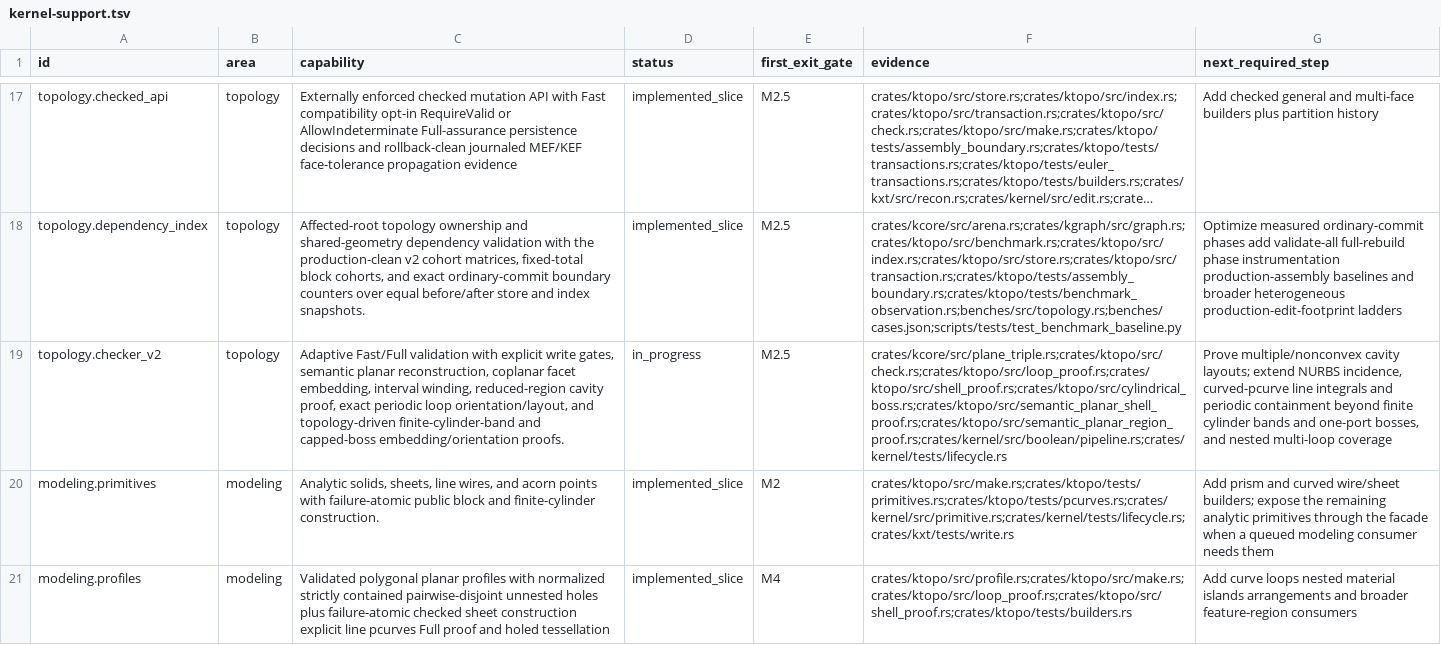
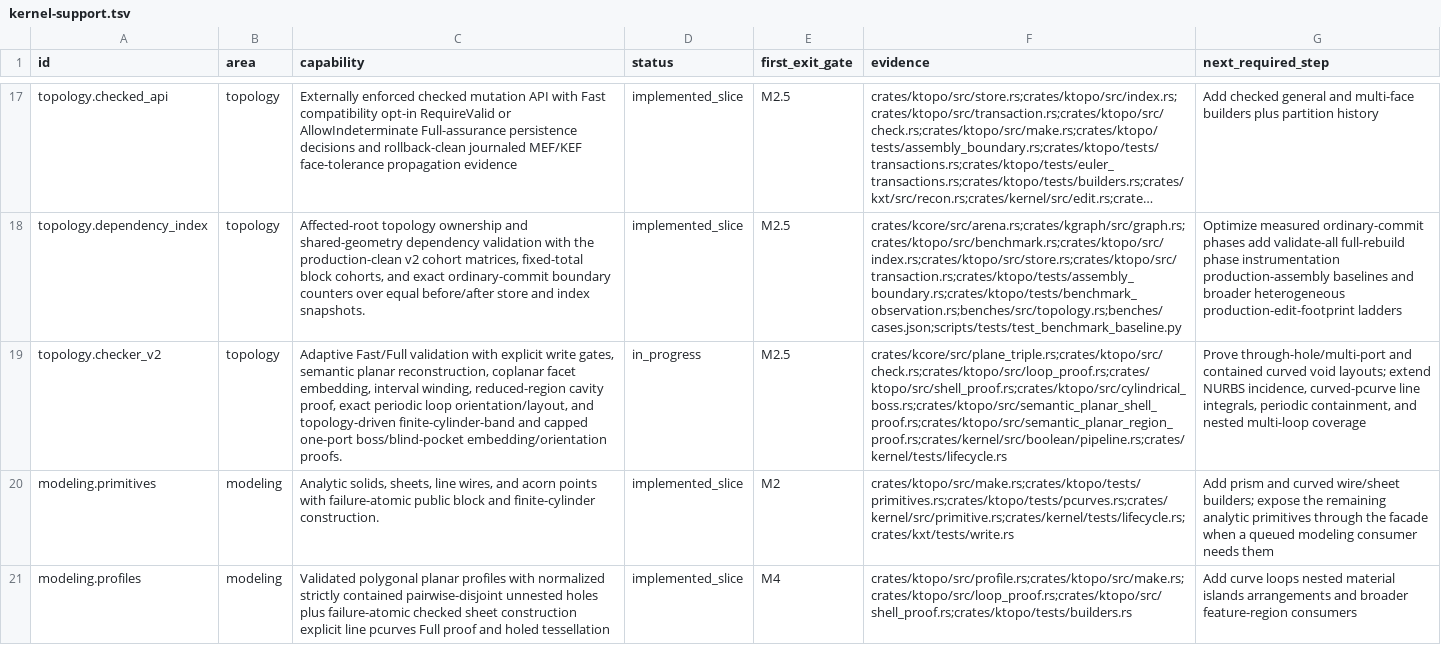
Before and after one commit to josephbajor/geocore, a TSV file: docs/kernel-support.tsv, drawn as a sheet; only a part is shown, gaps mark what is left out; long unchanged cells end in …; the diff covers the shown part only; the diff names each change by its address in the sheet, - before the commit and + after, or states it on an @@ line.

Commit message:
feat(kernel): realize one-ring blind pockets
Generalize the selected one-port capped-cylinder boundary and topology proof so exact endpoint incidence derives an outward boss or inward pocket, with Full validation, classification, deterministic interchange, and exact budget evidence.

Decomposition rationale: shell_proof.rs remains above 1,500 lines because it is the centralized topology-driven shell-certification dispatch and this proof composes its private ring and facet evidence. PreparedCappedCylinder::new keeps all exact incidence, containment, and ring preparation in one preallocation proof boundary. The long lifecycle test keeps one result identity across topology, lineage, classification, export, and replay assertions; its budget matrix is split into a child module so lifecycle.rs stays below 3,000 lines. Neutral assembly and selection remain factored into cylindrical_boss.rs and curved_boss.rs, and no file exceeds 3,000 lines.

```diff
--- a/docs/kernel-support.tsv
+++ b/docs/kernel-support.tsv
-C19 (capability): …finite-cylinder-band and capped-boss embedding/orientation proofs.
+C19 (capability): …finite-cylinder-band and capped one-port boss/blind-pocket embedding/orientation proofs.
-G19 (next_required_step): Prove multiple/nonconvex cavity layouts; extend NURBS incidence, curved-pcurve line integrals and periodic containment beyond finite cylinder bands and one-port bosses, and nested…
+G19 (next_required_step): Prove through-hole/multi-port and contained curved void layouts; extend NURBS incidence, curved-pcurve line integrals, periodic containment, and nested…
```
Also changed, not shown: 2 edited cells elsewhere in this file, 15 other files.
